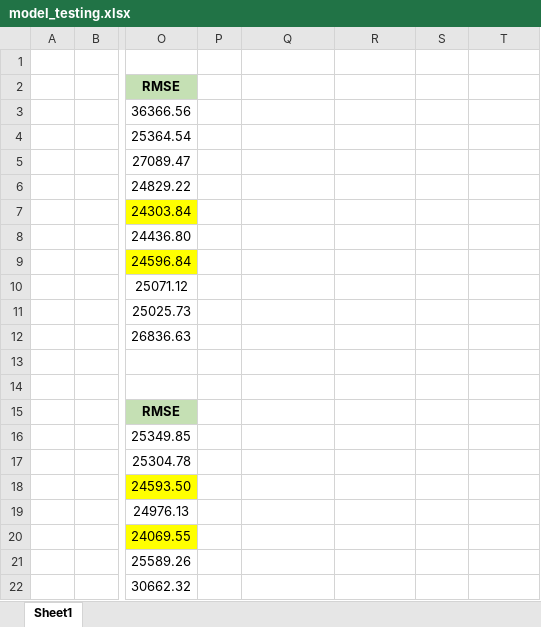
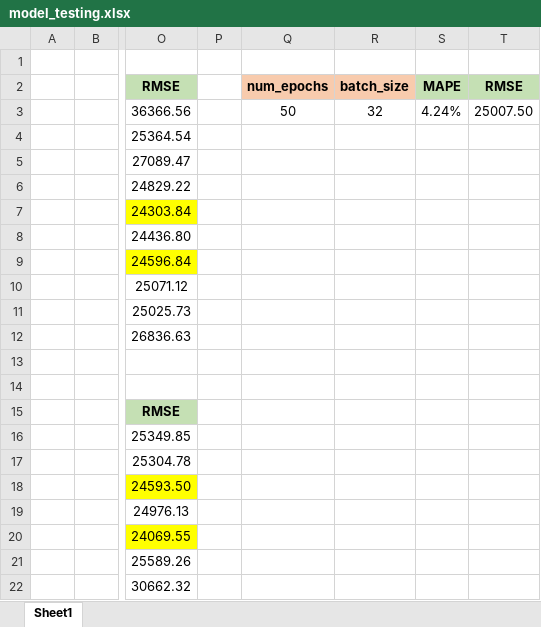
Before and after one commit to alfa-echo-niner-ait/loadlstm, an Excel workbook: model_testing.xlsx, sheet Sheet1, drawn as a sheet; only a part is shown, gaps mark what is left out; values as stored, in another font and other column widths than the file's, no borders; the diff names each change by its address in the sheet, - before the commit and + after, or states it on an @@ line.

```diff
--- a/model_testing.xlsx (sheet Sheet1)
+++ b/model_testing.xlsx (sheet Sheet1)
-Q2: (empty)
+Q2: num_epochs
-Q2:R2 fill: none
+Q2:R2 fill: #F8CBAD
-R2: (empty)
+R2: batch_size
-S2: (empty)
+S2: MAPE
-S2:T2 fill: none
+S2:T2 fill: #C5E0B4
-T2: (empty)
+T2: RMSE
-Q3: (empty)
+Q3: 50
-R3: (empty)
+R3: 32
-S3: (empty)
+S3: 4.24%
-T3: (empty)
+T3: 25007.50
```
Also changed, not shown: 6 other files.
